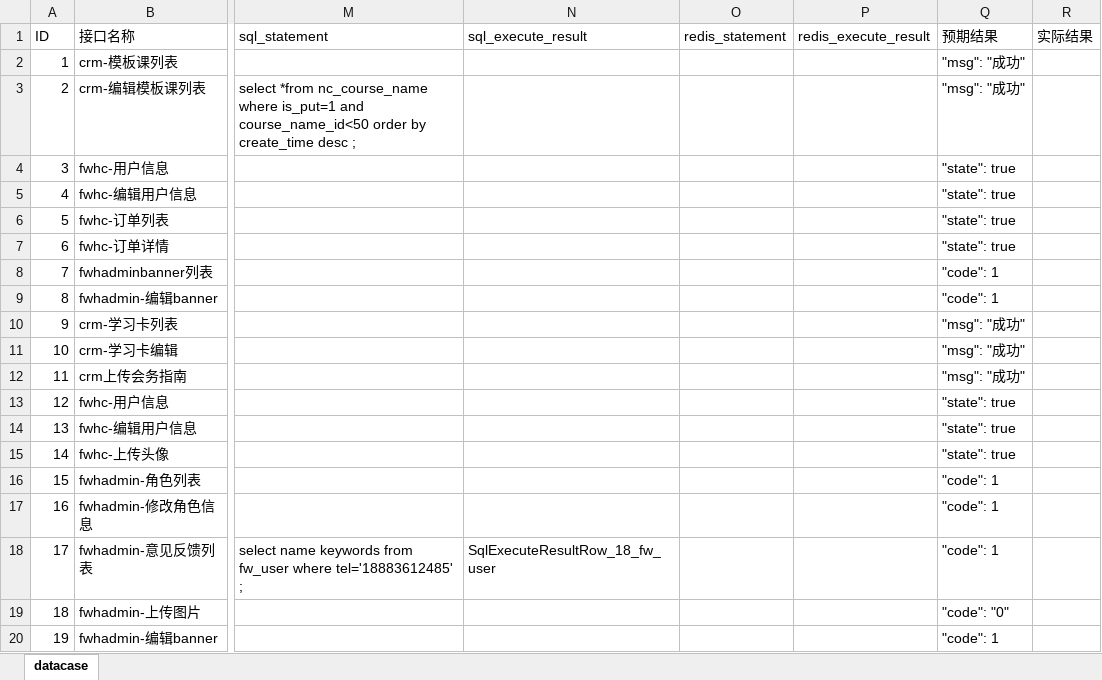
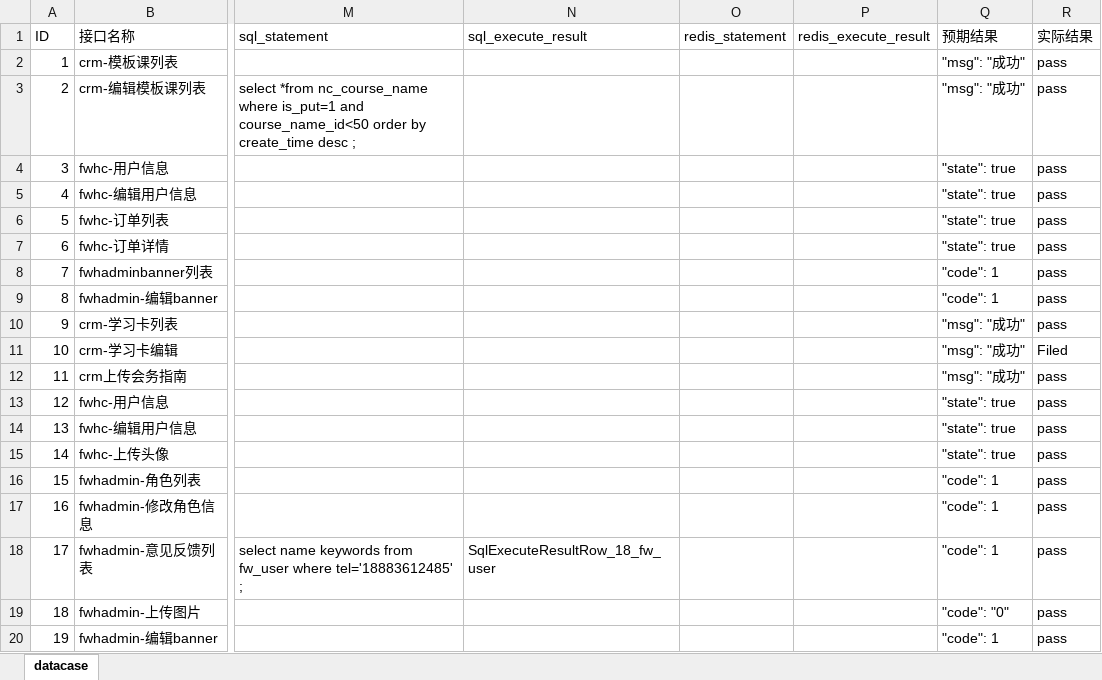
Before and after one commit to qtclm/AutoInterTest_Datadepend, an Excel workbook: dataCase/run/DataCase_ALL.xlsx, sheet datacase, drawn as a sheet; only a part is shown, gaps mark what is left out; values as stored, in another font and other column widths than the file's, no borders; the diff names each change by its address in the sheet, - before the commit and + after, or states it on an @@ line.

```diff
--- a/dataCase/run/DataCase_ALL.xlsx (sheet datacase)
+++ b/dataCase/run/DataCase_ALL.xlsx (sheet datacase)
-R2:R10 (实际结果): (empty)
+R2:R10 (实际结果): pass
-R11 (实际结果): (empty)
+R11 (实际结果): Filed
-R12:R20 (实际结果): (empty)
+R12:R20 (实际结果): pass
```
Also changed, not shown: 5 other files.
